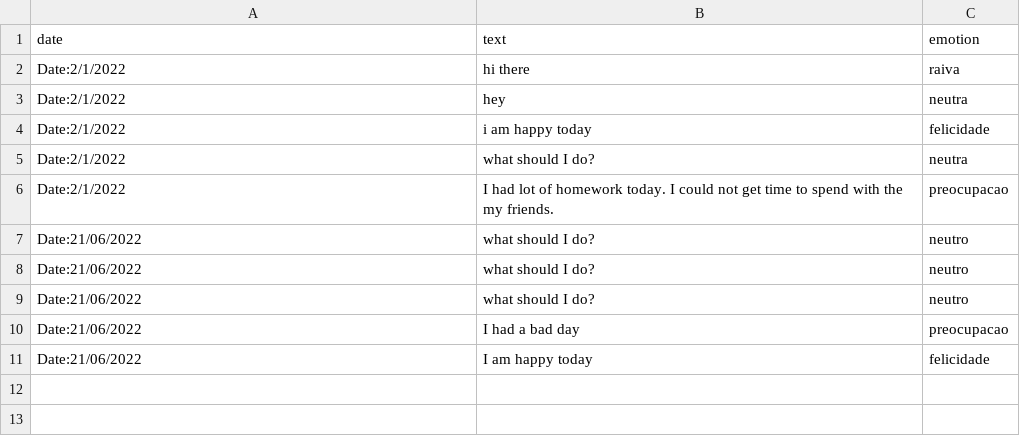
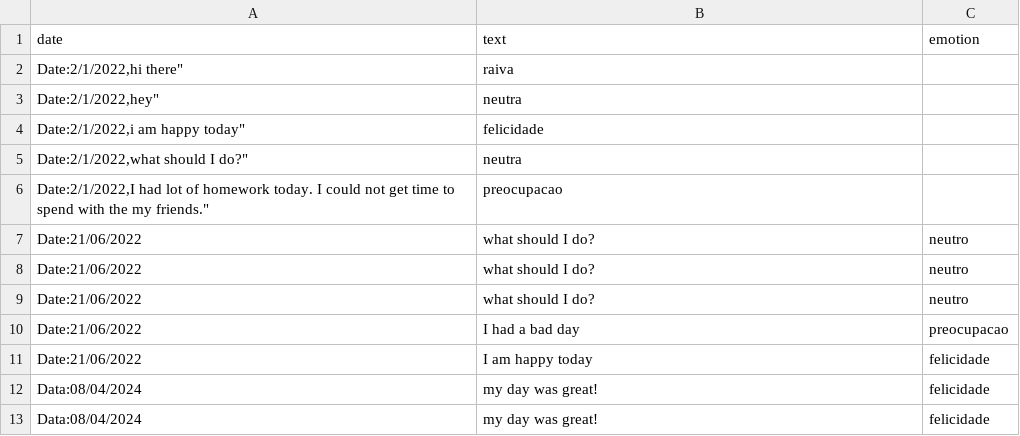
Before and after one commit to profAndreaFranca/C-140---Integra--o-Chat-Bot, a CSV file: static/assets/data_files/data_entry.csv, drawn as a sheet; removed rows and columns are numbered as before the commit, all else as after; the diff names each change by its address in the sheet, - before the commit and + after, or states it on an @@ line.

```diff
--- a/static/assets/data_files/data_entry.csv
+++ b/static/assets/data_files/data_entry.csv
-row 2: Date:2/1/2022 | hi there | raiva
-row 3: Date:2/1/2022 | hey | neutra
-row 4: Date:2/1/2022 | i am happy today | felicidade
-row 5: Date:2/1/2022 | what should I do? | neutra
-row 6: Date:2/1/2022 | I had lot of homework today. I could not get time to spend with the my friends. | preocupacao
+row 2: Date:2/1/2022,hi there" | raiva
+row 3: Date:2/1/2022,hey" | neutra
+row 4: Date:2/1/2022,i am happy today" | felicidade
+row 5: Date:2/1/2022,what should I do?" | neutra
+row 6: Date:2/1/2022,I had lot of homework today. I could not get time to spend with the my friends." | preocupacao
+row 12: Data:08/04/2024 | my day was great! | felicidade
+row 13: Data:08/04/2024 | my day was great! | felicidade
```
Also changed, not shown: 4 other files.
